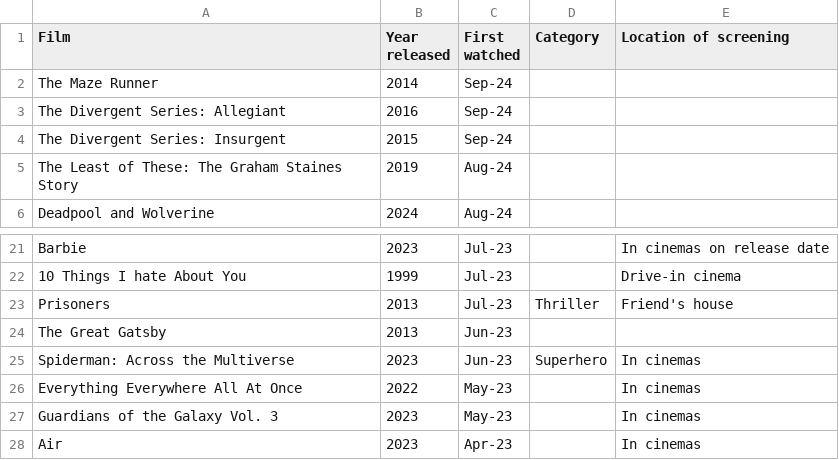
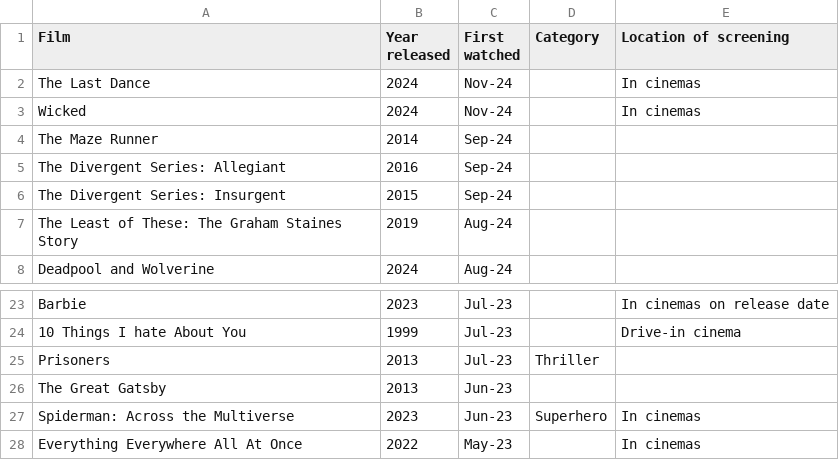
Before and after one commit to joshua-poon/poonos, a CSV file: _data/movies_list.csv, drawn as a sheet; only a part is shown, gaps mark what is left out; the shorter side is filled out with more unchanged rows.

Commit message:
movie update

```diff
--- a/_data/movies_list.csv
+++ b/_data/movies_list.csv
@@ -1,2 +1,4 @@
 Film,Year released,First watched,Category,Location of screening
+The Last Dance,2024,Nov-24,,In cinemas
+Wicked,2024,Nov-24,,In cinemas
 The Maze Runner,2014,Sep-24,,
@@ -22,3 +24,3 @@ Barbie,2023,Jul-23,,In cinemas on release date
 10 Things I hate About You,1999,Jul-23,,Drive-in cinema
-Prisoners,2013,Jul-23,Thriller,Friend's house
+Prisoners,2013,Jul-23,Thriller,
 The Great Gatsby,2013,Jun-23,,
```
Also changed, not shown: 1 other file.
